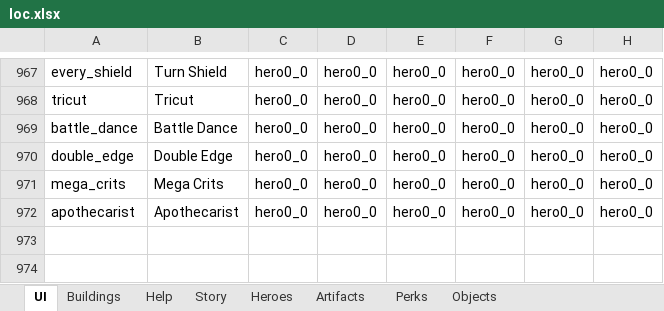
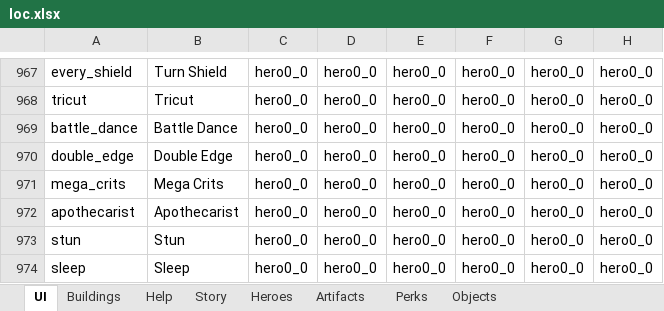
Before and after one commit to uberbax/AllForOne, an Excel workbook: Assets/StreamingAssets/loc.xlsx, sheet UI, drawn as a sheet; only a part is shown, gaps mark what is left out; values as stored, in another font and other column widths than the file's, no borders; the diff names each change by its address in the sheet, - before the commit and + after, or states it on an @@ line.

```diff
--- a/Assets/StreamingAssets/loc.xlsx (sheet UI)
+++ b/Assets/StreamingAssets/loc.xlsx (sheet UI)
+row 973: stun | Stun | hero0_0 | hero0_0 | hero0_0 | hero0_0 | hero0_0 | hero0_0
+row 974: sleep | Sleep | hero0_0 | hero0_0 | hero0_0 | hero0_0 | hero0_0 | hero0_0
```
Also changed, not shown: Assets/StreamingAssets/Config_exp.xlsx, 5 other files.
